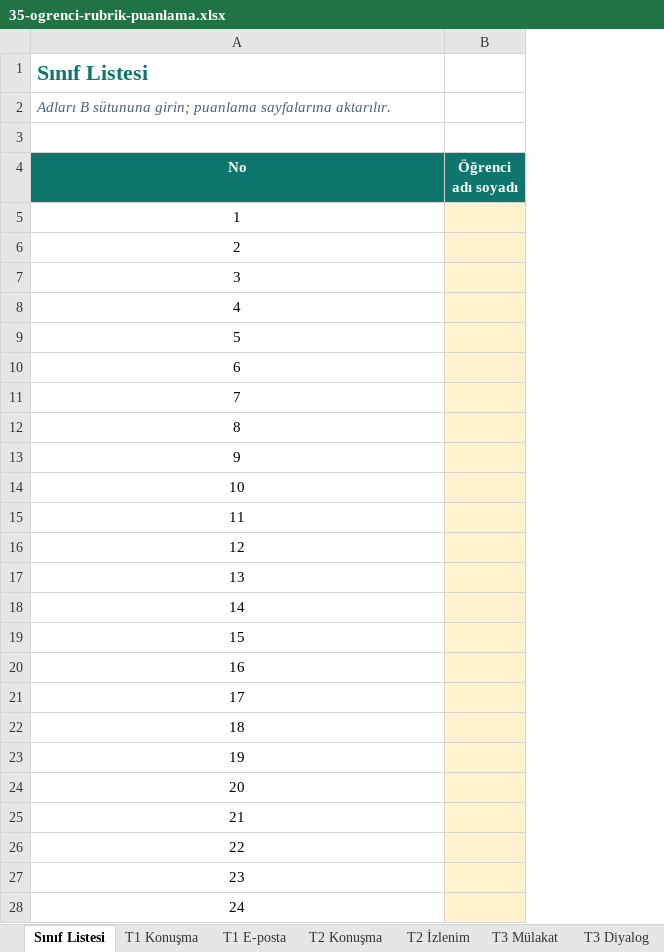
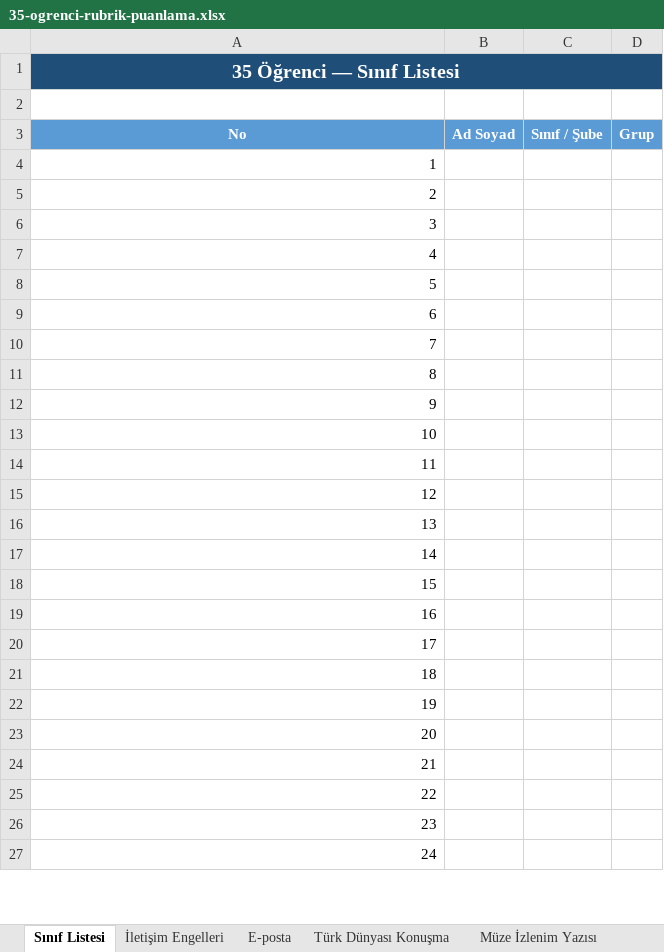
Before and after one commit to knigdelioglu/ogretmenrehberi, an Excel workbook: apps/sunum-web/src/assets/assessment-documents/35-ogrenci-rubrik-puanlama.xlsx, sheet Sınıf Listesi, drawn as a sheet; only a part is shown; values as stored, in another font and other column widths than the file's, no borders; removed rows and columns are numbered as before the commit, all else as after; the diff covers the shown part only; the diff names each change by its address in the sheet, - before the commit and + after, or states it on an @@ line.

```diff
--- a/apps/sunum-web/src/assets/assessment-documents/35-ogrenci-rubrik-puanlama.xlsx (sheet Sınıf Listesi)
+++ b/apps/sunum-web/src/assets/assessment-documents/35-ogrenci-rubrik-puanlama.xlsx (sheet Sınıf Listesi)
-sheet tab: T1 Konuşma
+sheet tab: İletişim Engelleri
-sheet tab: T1 E-posta
+sheet tab: E-posta
-sheet tab: T2 Konuşma
+sheet tab: Türk Dünyası Konuşma
-sheet tab: T2 İzlenim
+sheet tab: Müze İzlenim Yazısı
-column B (Öğrenci adı soyadı), empty
+column B (Ad Soyad), empty
+column C (Sınıf / Şube), empty
+column D (Grup), empty
-A1 (No): Sınıf Listesi
+A1 (No): 35 Öğrenci — Sınıf Listesi
@@ A1 fill: none → #1F4E78, text colour: #0F766E → #FFFFFF, text size: smaller, alignment: left → center @@
+A1:D1 merged
-row 2: Adları B sütununa girin; puanlama sayfalarına aktarılır.
-A3 fill: #0F766E
+A3 fill: #5B9BD5
-A4:A27 alignment: center
+A4:A27 alignment: right
```
Also changed, not shown: cell formats elsewhere in this sheet, sheet İletişim Engelleri, sheet Diyalog Dönüştürme, sheet Kemal Tahir Mülakat, sheet Afiş, sheet E-posta, sheet Tiyatro Canlandırma, 2 more sheets, other sheet tabs, formulas that keep their value.
